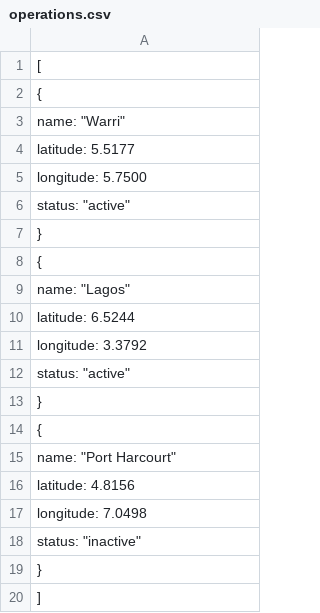
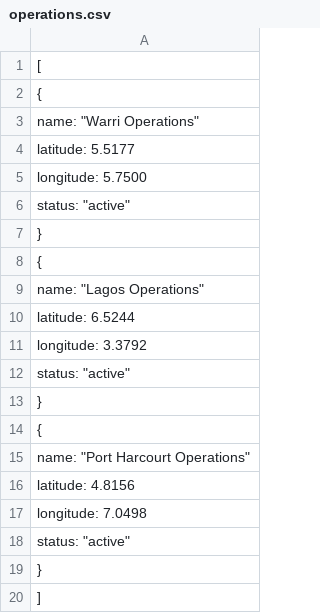
Before and after one commit to netrosec/synergy, a CSV file: operations.csv, drawn as a sheet.

Commit message:
Update operations.csv
added operations to the names

```diff
--- a/operations.csv
+++ b/operations.csv
@@ -2,3 +2,3 @@
   {
-    "name": "Warri",
+    "name": "Warri Operations",
     "latitude": 5.5177,
@@ -8,3 +8,3 @@
   {
-    "name": "Lagos",
+    "name": "Lagos Operations",
     "latitude": 6.5244,
@@ -14,6 +14,6 @@
   {
-    "name": "Port Harcourt",
+    "name": "Port Harcourt Operations",
     "latitude": 4.8156,
     "longitude": 7.0498,
-    "status": "inactive"
+    "status": "active"
   }
```
